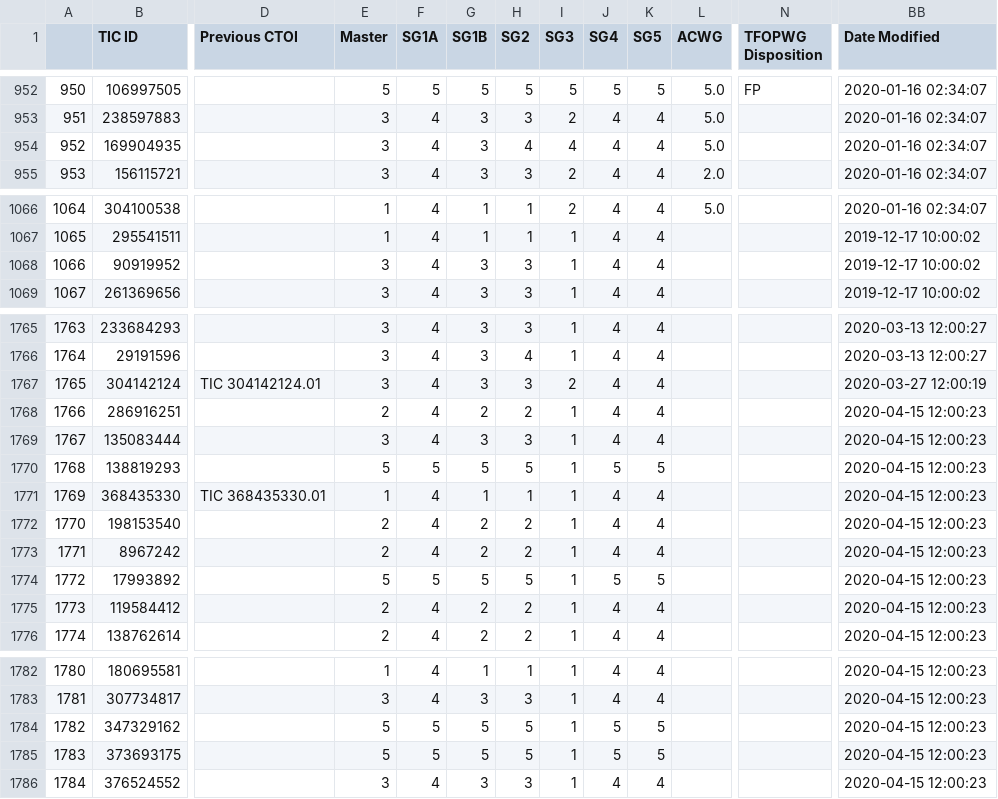
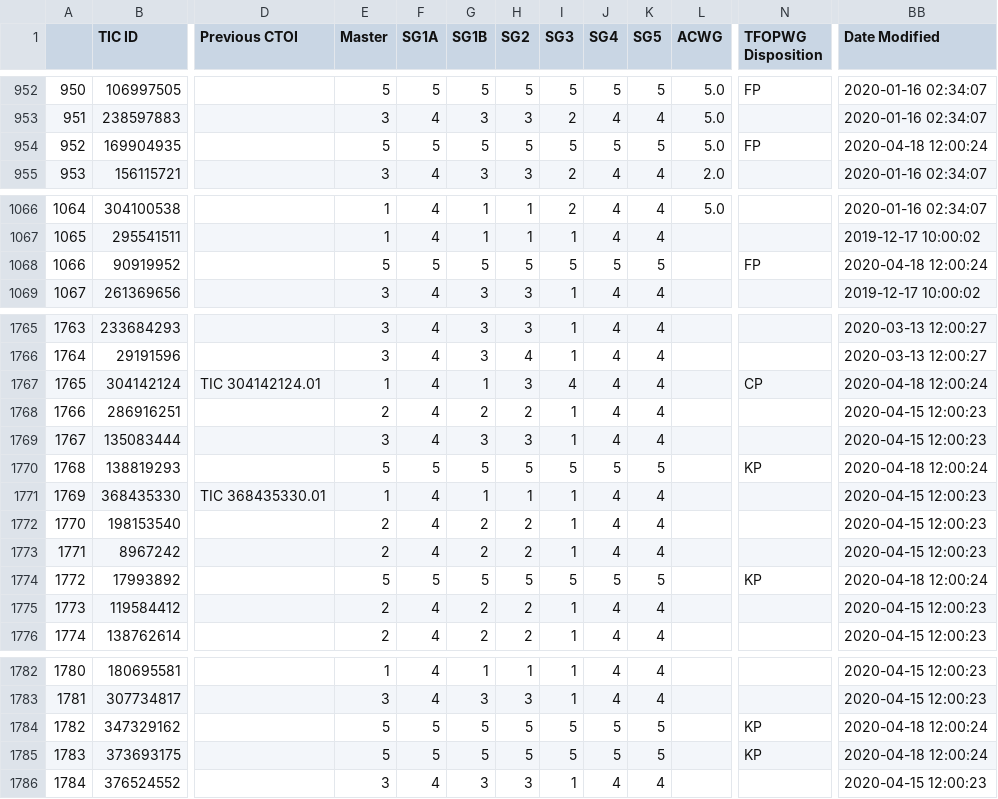
Before and after one commit to elisaquintana/exoplots, a CSV file: data/tess-candidates.csv, drawn as a sheet; only a part is shown, gaps mark what is left out; the diff covers the shown part only; the diff names each change by its address in the sheet, - before the commit and + after, or states it on an @@ line.

```diff
--- a/data/tess-candidates.csv
+++ b/data/tess-candidates.csv
-E954 (Master): 3
+E954 (Master): 5
-F954 (SG1A): 4
+F954 (SG1A): 5
-G954 (SG1B): 3
+G954 (SG1B): 5
-H954 (SG2): 4
+H954 (SG2): 5
-I954 (SG3): 4
+I954 (SG3): 5
-J954 (SG4): 4
+J954 (SG4): 5
-K954 (SG5): 4
+K954 (SG5): 5
-N954 (TFOPWG Disposition): (empty)
+N954 (TFOPWG Disposition): FP
-BB954 (Date Modified): 2020-01-16 02:34:07
+BB954 (Date Modified): 2020-04-18 12:00:24
-E1068 (Master): 3
+E1068 (Master): 5
-F1068 (SG1A): 4
+F1068 (SG1A): 5
-G1068 (SG1B): 3
+G1068 (SG1B): 5
-H1068 (SG2): 3
+H1068 (SG2): 5
-I1068 (SG3): 1
+I1068 (SG3): 5
-J1068 (SG4): 4
+J1068 (SG4): 5
-K1068 (SG5): 4
+K1068 (SG5): 5
-N1068 (TFOPWG Disposition): (empty)
+N1068 (TFOPWG Disposition): FP
-BB1068 (Date Modified): 2019-12-17 10:00:02
+BB1068 (Date Modified): 2020-04-18 12:00:24
-E1767 (Master): 3
+E1767 (Master): 1
-G1767 (SG1B): 3
+G1767 (SG1B): 1
-I1767 (SG3): 2
+I1767 (SG3): 4
-N1767 (TFOPWG Disposition): (empty)
+N1767 (TFOPWG Disposition): CP
-BB1767 (Date Modified): 2020-03-27 12:00:19
+BB1767 (Date Modified): 2020-04-18 12:00:24
-I1770 (SG3): 1
+I1770 (SG3): 5
-N1770 (TFOPWG Disposition): (empty)
+N1770 (TFOPWG Disposition): KP
-BB1770 (Date Modified): 2020-04-15 12:00:23
+BB1770 (Date Modified): 2020-04-18 12:00:24
-I1774 (SG3): 1
+I1774 (SG3): 5
-N1774 (TFOPWG Disposition): (empty)
+N1774 (TFOPWG Disposition): KP
-BB1774 (Date Modified): 2020-04-15 12:00:23
+BB1774 (Date Modified): 2020-04-18 12:00:24
-I1784:I1785 (SG3): 1
+I1784:I1785 (SG3): 5
-N1784:N1785 (TFOPWG Disposition): (empty)
+N1784:N1785 (TFOPWG Disposition): KP
-BB1784:BB1785 (Date Modified): 2020-04-15 12:00:23
+BB1784:BB1785 (Date Modified): 2020-04-18 12:00:24
```
Also changed, not shown: 6 edited cells elsewhere in this file, 7 other files.
